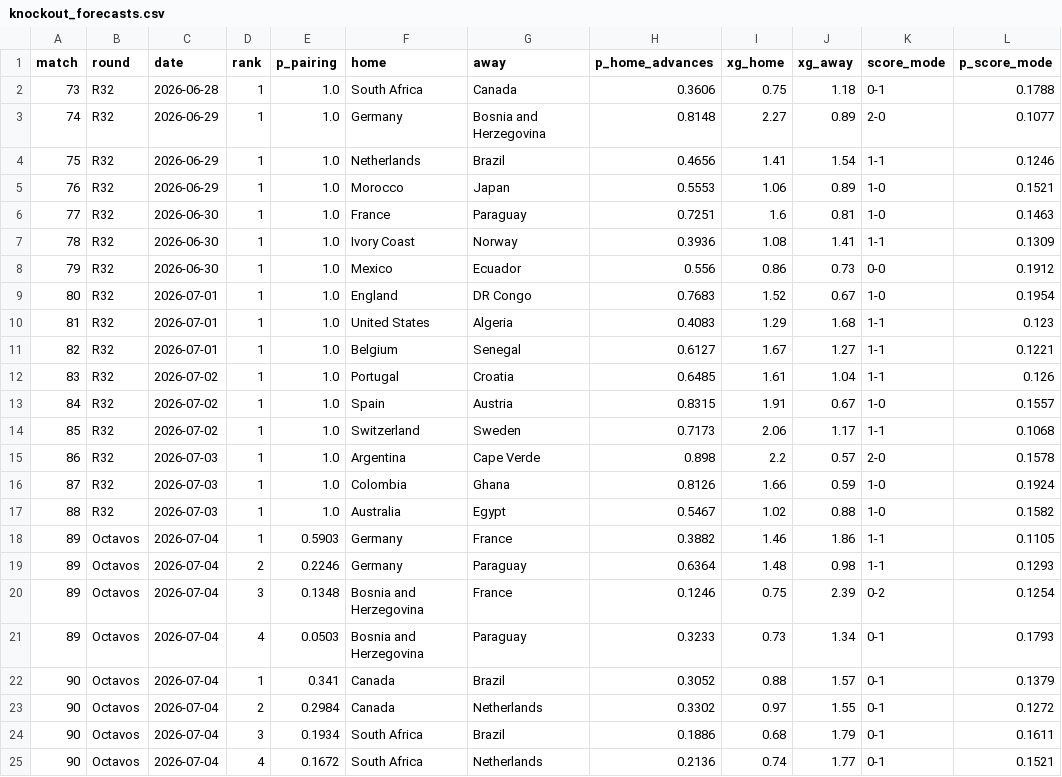
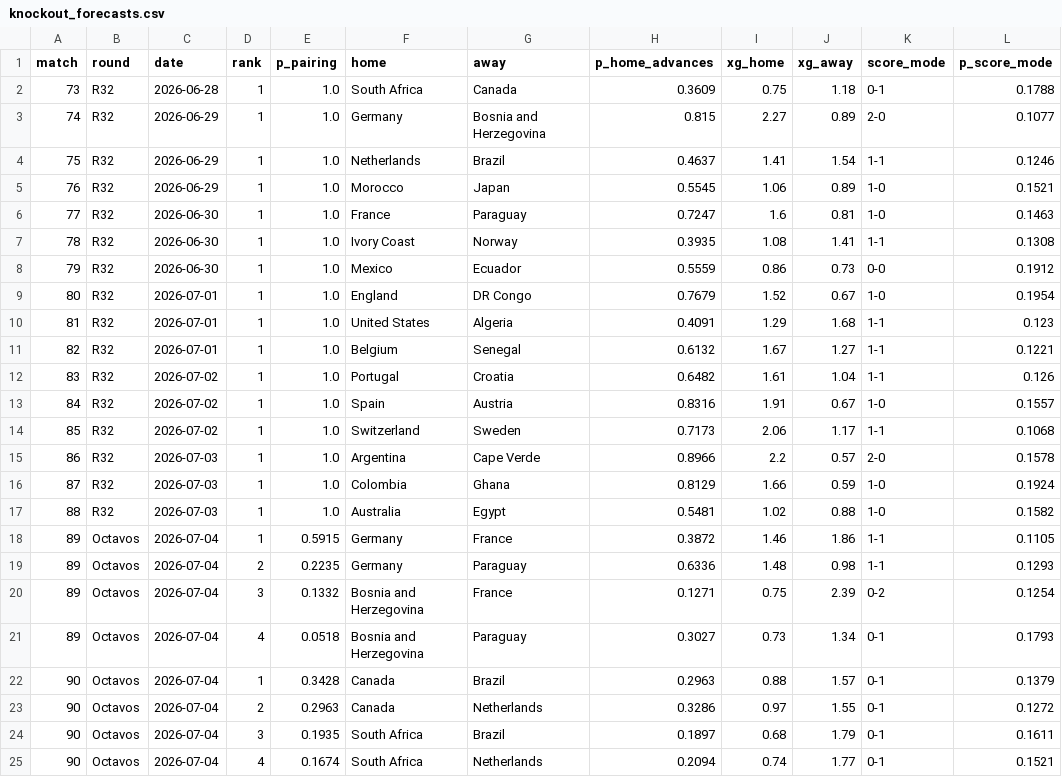
Before and after one commit to jonatyum/mundial-statistic, a CSV file: data/processed/knockout_forecasts.csv, drawn as a sheet; only a part is shown; the diff covers the shown part only.

```diff
--- a/data/processed/knockout_forecasts.csv
+++ b/data/processed/knockout_forecasts.csv
@@ -1,25 +1,25 @@
 match,round,date,rank,p_pairing,home,away,p_home_advances,xg_home,xg_away,score_mode,p_score_mode
-73,R32,2026-06-28,1,1.0,South Africa,Canada,0.3606,0.75,1.18,0-1,0.1788
-74,R32,2026-06-29,1,1.0,Germany,Bosnia and Herzegovina,0.8148,2.27,0.89,2-0,0.1077
-75,R32,2026-06-29,1,1.0,Netherlands,Brazil,0.4656,1.41,1.54,1-1,0.1246
-76,R32,2026-06-29,1,1.0,Morocco,Japan,0.5553,1.06,0.89,1-0,0.1521
-77,R32,2026-06-30,1,1.0,France,Paraguay,0.7251,1.6,0.81,1-0,0.1463
-78,R32,2026-06-30,1,1.0,Ivory Coast,Norway,0.3936,1.08,1.41,1-1,0.1309
-79,R32,2026-06-30,1,1.0,Mexico,Ecuador,0.556,0.86,0.73,0-0,0.1912
-80,R32,2026-07-01,1,1.0,England,DR Congo,0.7683,1.52,0.67,1-0,0.1954
-81,R32,2026-07-01,1,1.0,United States,Algeria,0.4083,1.29,1.68,1-1,0.123
-82,R32,2026-07-01,1,1.0,Belgium,Senegal,0.6127,1.67,1.27,1-1,0.1221
-83,R32,2026-07-02,1,1.0,Portugal,Croatia,0.6485,1.61,1.04,1-1,0.126
-84,R32,2026-07-02,1,1.0,Spain,Austria,0.8315,1.91,0.67,1-0,0.1557
+73,R32,2026-06-28,1,1.0,South Africa,Canada,0.3609,0.75,1.18,0-1,0.1788
+74,R32,2026-06-29,1,1.0,Germany,Bosnia and Herzegovina,0.815,2.27,0.89,2-0,0.1077
+75,R32,2026-06-29,1,1.0,Netherlands,Brazil,0.4637,1.41,1.54,1-1,0.1246
+76,R32,2026-06-29,1,1.0,Morocco,Japan,0.5545,1.06,0.89,1-0,0.1521
+77,R32,2026-06-30,1,1.0,France,Paraguay,0.7247,1.6,0.81,1-0,0.1463
+78,R32,2026-06-30,1,1.0,Ivory Coast,Norway,0.3935,1.08,1.41,1-1,0.1308
+79,R32,2026-06-30,1,1.0,Mexico,Ecuador,0.5559,0.86,0.73,0-0,0.1912
+80,R32,2026-07-01,1,1.0,England,DR Congo,0.7679,1.52,0.67,1-0,0.1954
+81,R32,2026-07-01,1,1.0,United States,Algeria,0.4091,1.29,1.68,1-1,0.123
+82,R32,2026-07-01,1,1.0,Belgium,Senegal,0.6132,1.67,1.27,1-1,0.1221
+83,R32,2026-07-02,1,1.0,Portugal,Croatia,0.6482,1.61,1.04,1-1,0.126
+84,R32,2026-07-02,1,1.0,Spain,Austria,0.8316,1.91,0.67,1-0,0.1557
 85,R32,2026-07-02,1,1.0,Switzerland,Sweden,0.7173,2.06,1.17,1-1,0.1068
-86,R32,2026-07-03,1,1.0,Argentina,Cape Verde,0.898,2.2,0.57,2-0,0.1578
-87,R32,2026-07-03,1,1.0,Colombia,Ghana,0.8126,1.66,0.59,1-0,0.1924
-88,R32,2026-07-03,1,1.0,Australia,Egypt,0.5467,1.02,0.88,1-0,0.1582
-89,Octavos,2026-07-04,1,0.5903,Germany,France,0.3882,1.46,1.86,1-1,0.1105
-89,Octavos,2026-07-04,2,0.2246,Germany,Paraguay,0.6364,1.48,0.98,1-1,0.1293
-89,Octavos,2026-07-04,3,0.1348,Bosnia and Herzegovina,France,0.1246,0.75,2.39,0-2,0.1254
-89,Octavos,2026-07-04,4,0.0503,Bosnia and Herzegovina,Paraguay,0.3233,0.73,1.34,0-1,0.1793
-90,Octavos,2026-07-04,1,0.341,Canada,Brazil,0.3052,0.88,1.57,0-1,0.1379
-90,Octavos,2026-07-04,2,0.2984,Canada,Netherlands,0.3302,0.97,1.55,0-1,0.1272
-90,Octavos,2026-07-04,3,0.1934,South Africa,Brazil,0.1886,0.68,1.79,0-1,0.1611
-90,Octavos,2026-07-04,4,0.1672,South Africa,Netherlands,0.2136,0.74,1.77,0-1,0.1521
+86,R32,2026-07-03,1,1.0,Argentina,Cape Verde,0.8966,2.2,0.57,2-0,0.1578
+87,R32,2026-07-03,1,1.0,Colombia,Ghana,0.8129,1.66,0.59,1-0,0.1924
+88,R32,2026-07-03,1,1.0,Australia,Egypt,0.5481,1.02,0.88,1-0,0.1582
+89,Octavos,2026-07-04,1,0.5915,Germany,France,0.3872,1.46,1.86,1-1,0.1105
+89,Octavos,2026-07-04,2,0.2235,Germany,Paraguay,0.6336,1.48,0.98,1-1,0.1293
+89,Octavos,2026-07-04,3,0.1332,Bosnia and Herzegovina,France,0.1271,0.75,2.39,0-2,0.1254
+89,Octavos,2026-07-04,4,0.0518,Bosnia and Herzegovina,Paraguay,0.3027,0.73,1.34,0-1,0.1793
+90,Octavos,2026-07-04,1,0.3428,Canada,Brazil,0.2963,0.88,1.57,0-1,0.1379
+90,Octavos,2026-07-04,2,0.2963,Canada,Netherlands,0.3286,0.97,1.55,0-1,0.1272
+90,Octavos,2026-07-04,3,0.1935,South Africa,Brazil,0.1897,0.68,1.79,0-1,0.1611
+90,Octavos,2026-07-04,4,0.1674,South Africa,Netherlands,0.2094,0.74,1.77,0-1,0.1521
```
Also changed, not shown: 109 edited cells elsewhere in this file, data/processed/champion_history.csv, data/processed/match_forecasts.csv, 3 other files.
